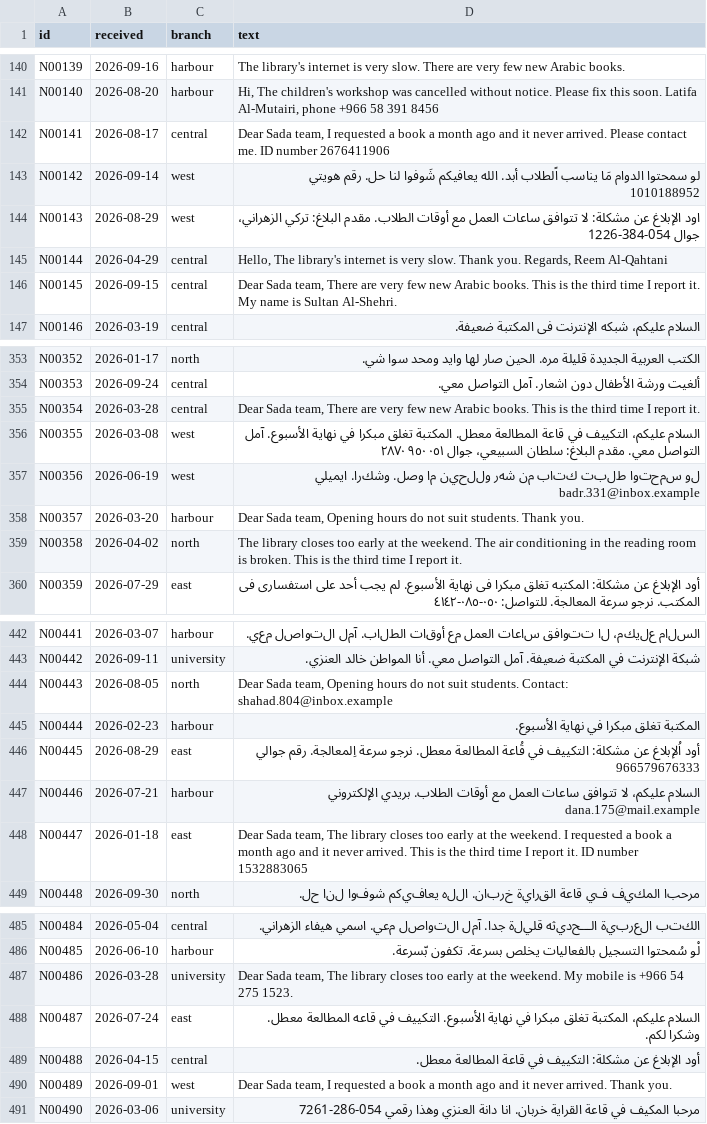
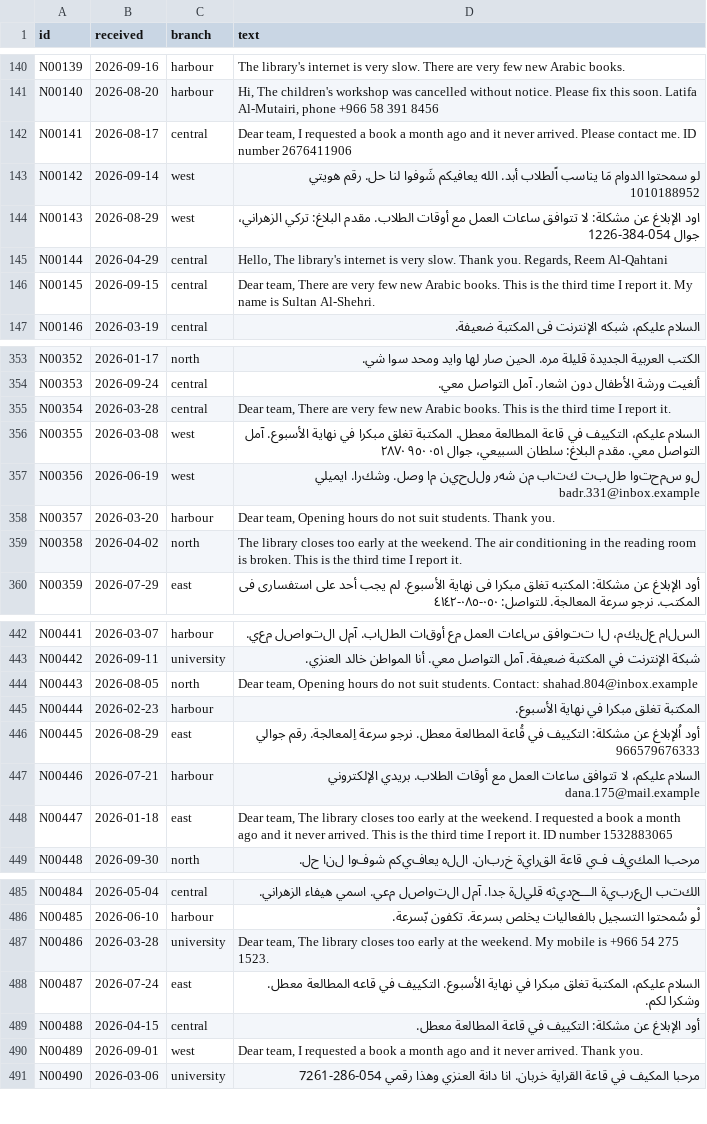
Before and after one commit to SDAIAAcademy/ds-306, a CSV file: labs/data/capstone/nadwa/documents.csv, drawn as a sheet; only a part is shown, gaps mark what is left out; the diff covers the shown part only.

```diff
--- a/labs/data/capstone/nadwa/documents.csv
+++ b/labs/data/capstone/nadwa/documents.csv
@@ -141,3 +141,3 @@ N00139,2026-09-16,harbour,The library's internet is very slow. There are very fe
 N00140,2026-08-20,harbour,"Hi, The children's workshop was cancelled without notice. Please fix this soon. Latifa Al-Mutairi, phone +966 58 391 8456"
-N00141,2026-08-17,central,"Dear Sada team, I requested a book a month ago and it never arrived. Please contact me. ID number 2676411906"
+N00141,2026-08-17,central,"Dear team, I requested a book a month ago and it never arrived. Please contact me. ID number 2676411906"
 N00142,2026-09-14,west,لو سمحتوا الدوام مَا يناسب اًلطلاب أبد. الله يعافيكم شَوفوا لنا حل. رقم هويتي 1010188952
@@ -145,3 +145,3 @@ N00143,2026-08-29,west,اود الإبلاغ عن مشكلة: لا تتوافق
 N00144,2026-04-29,central,"Hello, The library's internet is very slow. Thank you. Regards, Reem Al-Qahtani"
-N00145,2026-09-15,central,"Dear Sada team, There are very few new Arabic books. This is the third time I report it. My name is Sultan Al-Shehri."
+N00145,2026-09-15,central,"Dear team, There are very few new Arabic books. This is the third time I report it. My name is Sultan Al-Shehri."
 N00146,2026-03-19,central,السلام علیکم، شبکه الإنترنت فی المکتبة ضعیفة.
@@ -354,6 +354,6 @@ N00352,2026-01-17,north,الكتب العربية الجديدة قليلة مر
 N00353,2026-09-24,central,ألغيت ورشة الأطفال دون اشعار. آمل التواصل معي.
-N00354,2026-03-28,central,"Dear Sada team, There are very few new Arabic books. This is the third time I report it."
+N00354,2026-03-28,central,"Dear team, There are very few new Arabic books. This is the third time I report it."
 N00355,2026-03-08,west,السلام عليكم، التكييف في قاعة المطالعة معطل. المكتبة تغلق مبكرا في نهاية الأسبوع. آمل التواصل معي. مقدم البلاغ: سلطان السبيعي، جوال ٠٥١ ٩٥٠ ٢٨٧٠
 N00356,2026-06-19,west,لﻭ سﻡحﺕوا طﻝﺏﺕ كﺕاب ﻡﻥ شهﺭ ﻭﻝﻝحﻱن ﻡا ﻭصل. ﻭشكﺭا. ايميلي badr.331@inbox.example
-N00357,2026-03-20,harbour,"Dear Sada team, Opening hours do not suit students. Thank you."
+N00357,2026-03-20,harbour,"Dear team, Opening hours do not suit students. Thank you."
 N00358,2026-04-02,north,The library closes too early at the weekend. The air conditioning in the reading room is broken. This is the third time I report it.
@@ -443,3 +443,3 @@ N00441,2026-03-07,harbour,السﻝﺍﻡ عﻝيكﻡ، ﻝﺍ ﺕﺕوافق
 N00442,2026-09-11,university,شبكة الإنترنت في المكتبة ضعيفة. آمل التواصل معي. أنا المواطن خالد العنزي.
-N00443,2026-08-05,north,"Dear Sada team, Opening hours do not suit students. Contact: shahad.804@inbox.example"
+N00443,2026-08-05,north,"Dear team, Opening hours do not suit students. Contact: shahad.804@inbox.example"
 N00444,2026-02-23,harbour,المكتبة تغلق مبكرا في نهاية الأسبوع.
@@ -447,3 +447,3 @@ N00445,2026-08-29,east,أود اُلإبلاغ عن مشكلة: التكييف
 N00446,2026-07-21,harbour,السلام عليكم، لا تتوافق ساعات العمل مع أوقات الطلاب. بريدي الإلكتروني dana.175@mail.example
-N00447,2026-01-18,east,"Dear Sada team, The library closes too early at the weekend. I requested a book a month ago and it never arrived. This is the third time I report it. ID number 1532883065"
+N00447,2026-01-18,east,"Dear team, The library closes too early at the weekend. I requested a book a month ago and it never arrived. This is the third time I report it. ID number 1532883065"
 N00448,2026-09-30,north,مرحبﺍ المكﻱف فﻱ قاعة ﺍلقﺭﺍﻱة خﺭﺏﺍن. ﺍلﻝه يعافﻱكم شوفﻭﺍ لﻥﺍ حﻝ.
@@ -486,6 +486,6 @@ N00484,2026-05-04,central,ﺍلكﺕﺏ ﺍﻝعﺭبﻱة ﺍلـــحﺩﻱث
 N00485,2026-06-10,harbour,لْو سُمحتوا التسجيل بالفعاليات يخلص بسرعة. تكفون بّسرعة.
-N00486,2026-03-28,university,"Dear Sada team, The library closes too early at the weekend. My mobile is +966 54 275 1523."
+N00486,2026-03-28,university,"Dear team, The library closes too early at the weekend. My mobile is +966 54 275 1523."
 N00487,2026-07-24,east,السلام عليكم، المكتبة تغلق مبكرا في نهاية الأسبوع. التكييف في قاعه المطالعة معطل. وشكرا لكم.
 N00488,2026-04-15,central,أود الإبلاغ عن مشكلة: التكييف في قاعة المطالعة معطل.
-N00489,2026-09-01,west,"Dear Sada team, I requested a book a month ago and it never arrived. Thank you."
+N00489,2026-09-01,west,"Dear team, I requested a book a month ago and it never arrived. Thank you."
 N00490,2026-03-06,university,مرحبا المكيف في قاعة القراية خربان. انا دانة العنزي وهذا رقمي 054-286-7261
```
Also changed, not shown: 106 edited cells elsewhere in this file, labs/data/capstone/nadwa/gold.csv, labs/data/capstone/raafid/documents.csv, 26 other files.
